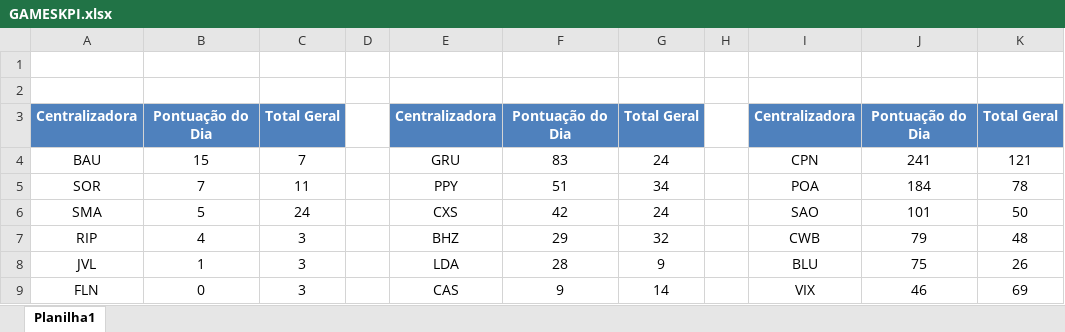
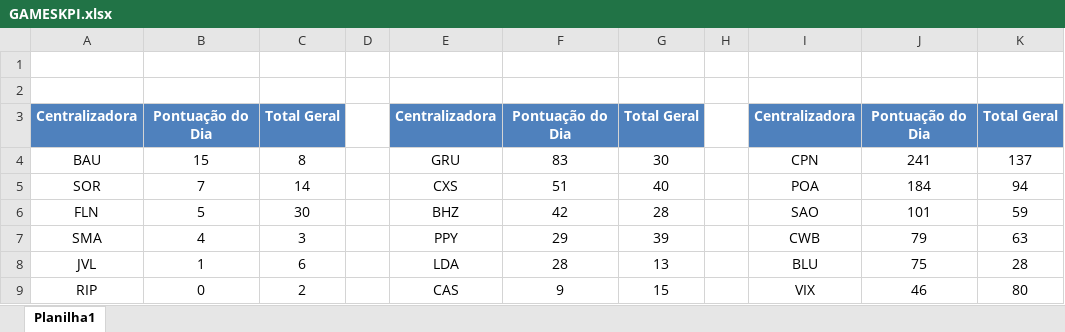
Before and after one commit to ukfelipeferreira-collab/borush, an Excel workbook: public/GAMESKPI.xlsx, sheet Planilha1, drawn as a sheet; values as stored, in another font and other column widths than the file's, no borders; table styles not drawn; removed rows and columns are numbered as before the commit, all else as after; the diff names each change by its address in the sheet, - before the commit and + after, or states it on an @@ line.

Commit message:
aualizacao8:30

```diff
--- a/public/GAMESKPI.xlsx (sheet Planilha1)
+++ b/public/GAMESKPI.xlsx (sheet Planilha1)
-C4: 7
+C4: 8
-G4: 24
+G4: 30
-K4: 121
+K4: 137
-C5: 11
+C5: 14
-E5: PPY
+E5: CXS
-G5: 34
+G5: 40
-K5: 78
+K5: 94
+row 6: FLN | 5 | 30 |  | BHZ | 42 | 28 |  | SAO | 101 | 59
-B7: 5
+B7: 4
-C7: 24
+C7: 3
-E7: CXS
+E7: PPY
-F7: 42
+F7: 29
-G7: 24
+G7: 39
-I7: SAO
+I7: CWB
-J7: 101
+J7: 79
-K7: 50
+K7: 63
-row 7: RIP | 4 | 3 |  | BHZ | 29 | 32 |  | CWB | 79 | 48
-C8: 3
+C8: 6
-G8: 9
+G8: 13
-K8: 26
+K8: 28
-A9: FLN
+A9: RIP
-C9: 3
+C9: 2
-G9: 14
+G9: 15
-K9: 69
+K9: 80
```
